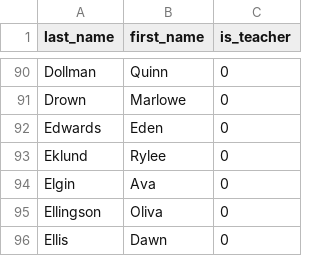
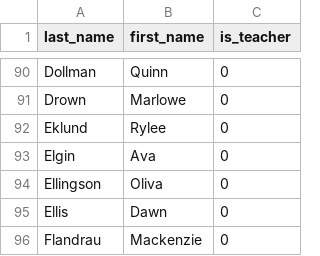
Before and after one commit to jakeboone02/cfta-recital-2026, a CSV file: src/dancers.csv, drawn as a sheet; only a part is shown, gaps mark what is left out; the shorter side is filled out with more unchanged rows.

```diff
--- a/src/dancers.csv
+++ b/src/dancers.csv
@@ -91,3 +91,2 @@ Dollman,Quinn,0
 Drown,Marlowe,0
-Edwards,Eden,0
 Eklund,Rylee,0
```
Also changed, not shown: src/dancer_classes.csv.
